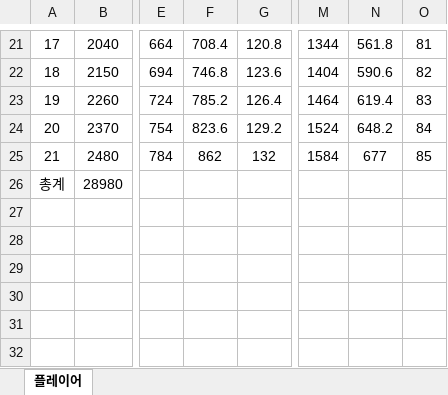
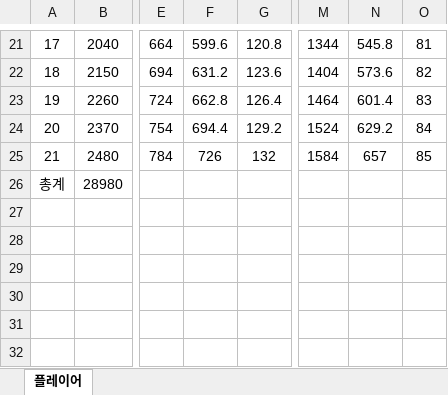
Before and after one commit to Kim2Kang/Documents, an Excel workbook: 기획서/게임 플레이/기획서_플레이어 스테이터스 1.5.0ver.xlsx, sheet 플레이어, drawn as a sheet; only a part is shown, gaps mark what is left out; values as stored, in another font and other column widths than the file's, no borders; the diff covers the shown part only; the diff names each change by its address in the sheet, - before the commit and + after, or states it on an @@ line.

Commit message:
플레이어 스테이터스 조정 보고서 업데이트

```diff
--- a/기획서/게임 플레이/기획서_플레이어 스테이터스 1.5.0ver.xlsx (sheet 플레이어)
+++ b/기획서/게임 플레이/기획서_플레이어 스테이터스 1.5.0ver.xlsx (sheet 플레이어)
-F21: 708.4
+F21: 599.6
-N21: 561.8
+N21: 545.8
-F22: 746.8
+F22: 631.2
-N22: 590.6
+N22: 573.6
-F23: 785.2
+F23: 662.8
-N23: 619.4
+N23: 601.4
-F24: 823.6
+F24: 694.4
-N24: 648.2
+N24: 629.2
-F25: 862
+F25: 726
-N25: 677
+N25: 657
```
Also changed, not shown: 32 edited cells elsewhere in this sheet, 1 other file.
